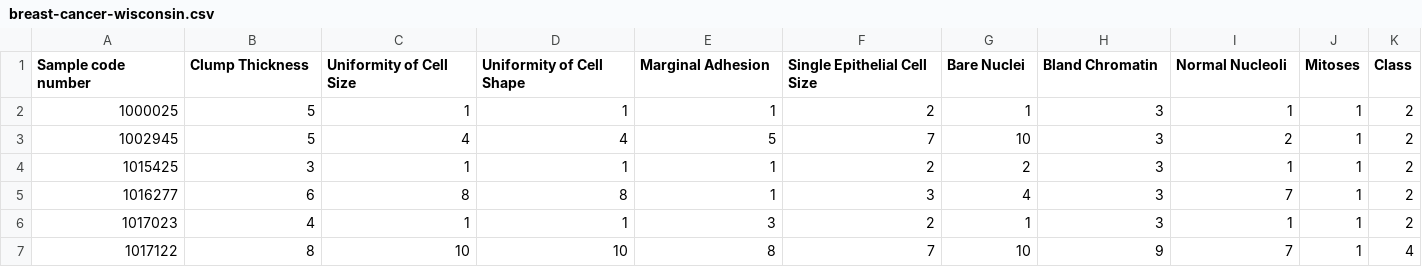
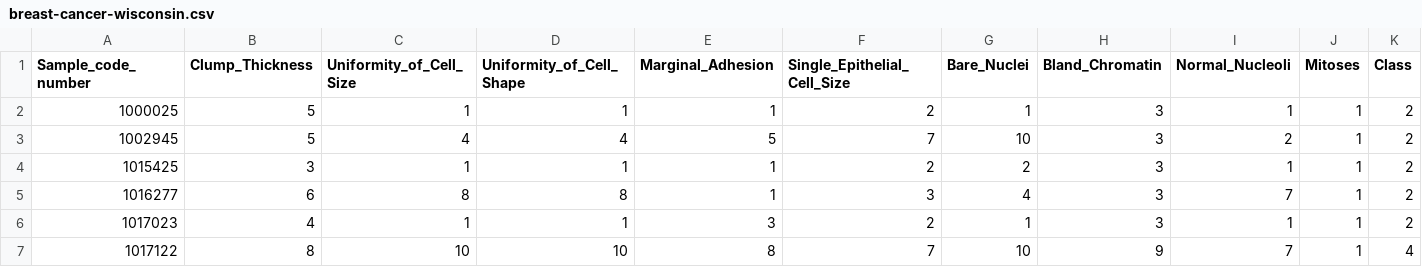
Before and after one commit to nonodev96/nets4learning, a CSV file: public/datasets/01-linear-regression/breast-cancer/breast-cancer-wisconsin.csv, drawn as a sheet; only a part is shown.

Commit message:
refactor(LinearRegression): save

```diff
--- a/public/datasets/01-linear-regression/breast-cancer/breast-cancer-wisconsin.csv
+++ b/public/datasets/01-linear-regression/breast-cancer/breast-cancer-wisconsin.csv
@@ -1,2 +1,2 @@
-Sample code number,Clump Thickness,Uniformity of Cell Size,Uniformity of Cell Shape,Marginal Adhesion,Single Epithelial Cell Size,Bare Nuclei,Bland Chromatin,Normal Nucleoli,Mitoses,Class
+Sample_code_number,Clump_Thickness,Uniformity_of_Cell_Size,Uniformity_of_Cell_Shape,Marginal_Adhesion,Single_Epithelial_Cell_Size,Bare_Nuclei,Bland_Chromatin,Normal_Nucleoli,Mitoses,Class
 1000025,5,1,1,1,2,1,3,1,1,2
```
Also changed, not shown: public/datasets/01-linear-regression/breast-cancer/wdbc.csv, public/datasets/01-linear-regression/breast-cancer/wpbc.csv, 18 other files.
